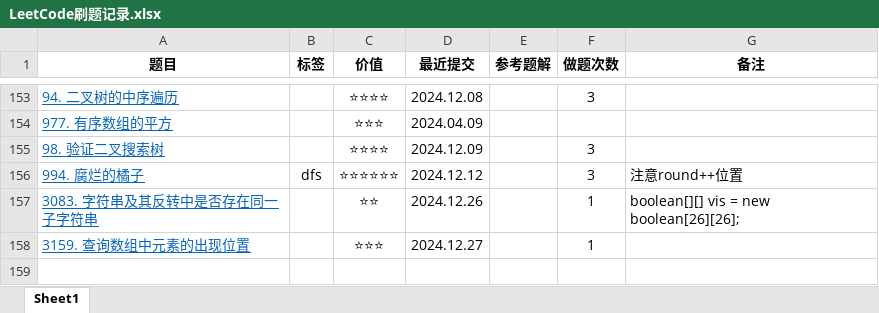
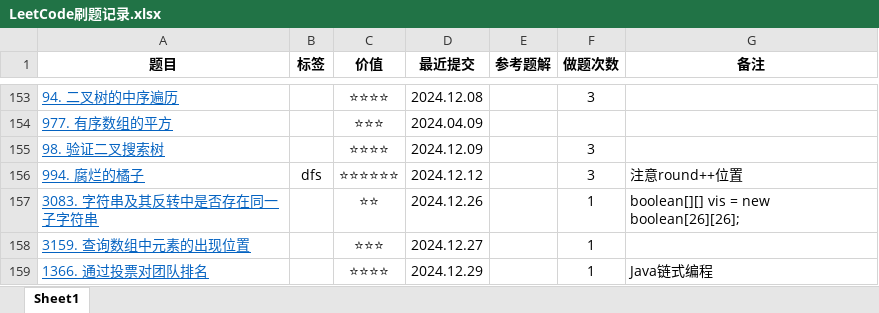
Before and after one commit to curforever/LeetCode, an Excel workbook: LeetCode刷题记录.xlsx, sheet Sheet1, drawn as a sheet; only a part is shown, gaps mark what is left out; values as stored, in another font and other column widths than the file's, no borders; table styles not drawn; the diff names each change by its address in the sheet, - before the commit and + after, or states it on an @@ line.

Commit message:
2024.12.29 每日一题 Java链式编程

```diff
--- a/LeetCode刷题记录.xlsx (sheet Sheet1)
+++ b/LeetCode刷题记录.xlsx (sheet Sheet1)
+row 159: 1366. 通过投票对团队排名 |  | ⭐⭐⭐⭐ | 2024.12.29 |  | 1 | Java链式编程
```
